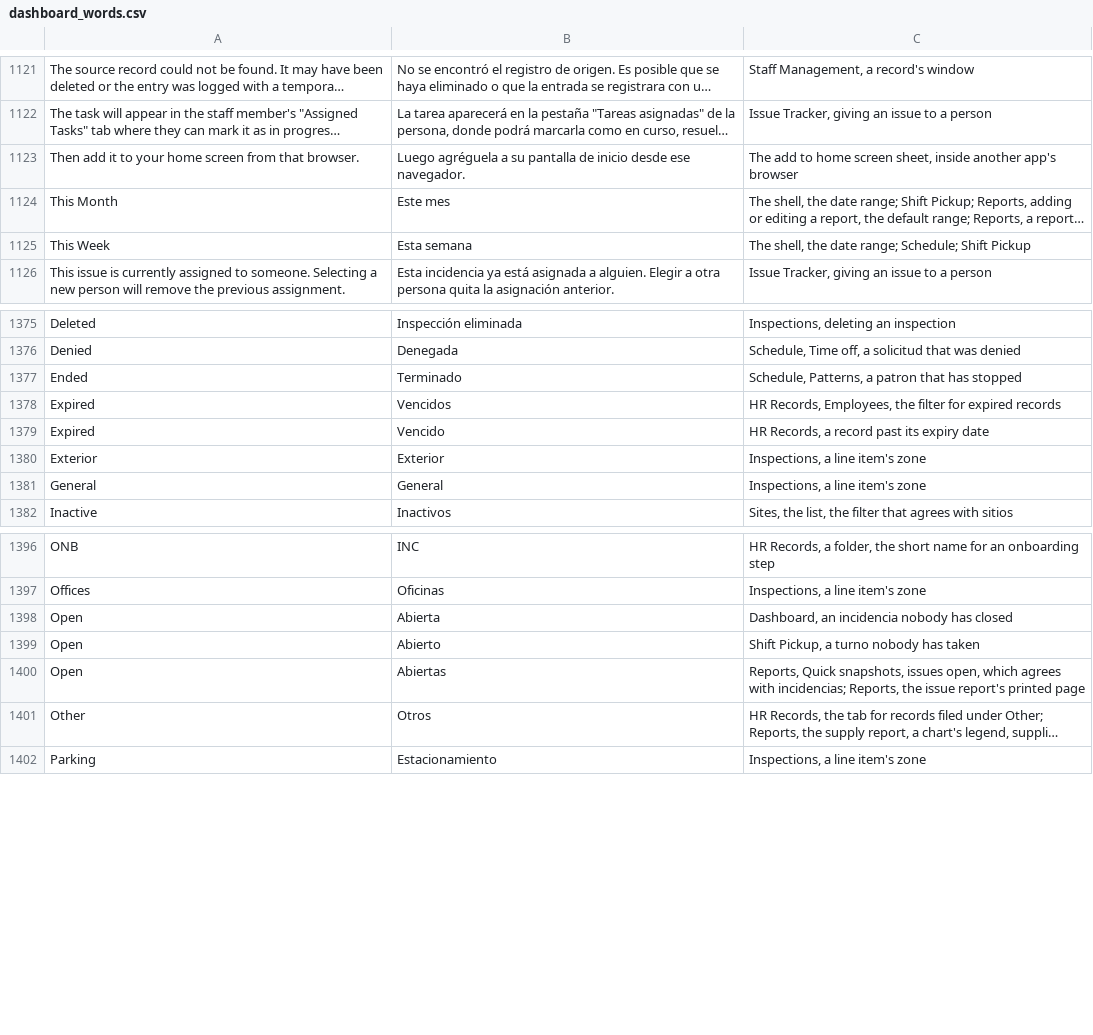
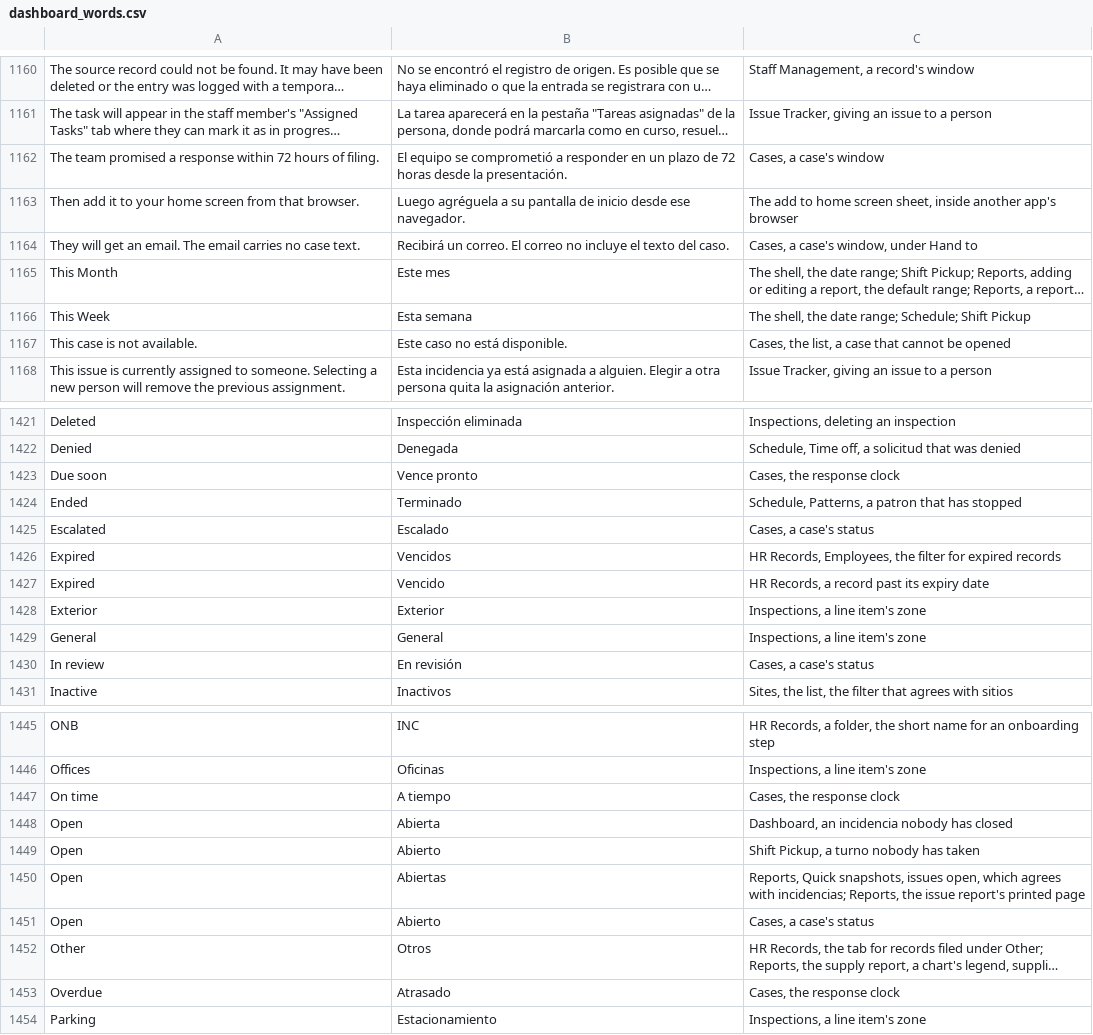
Before and after one commit to isouadda/ocsa-admin-dashboard, a CSV file: translation/dashboard_words.csv, drawn as a sheet; only a part is shown, gaps mark what is left out; long unchanged cells end in …; the diff covers the shown part only; the diff names each change by its address in the sheet, - before the commit and + after, or states it on an @@ line.

```diff
--- a/translation/dashboard_words.csv
+++ b/translation/dashboard_words.csv
+row 1162: The team promised a response within 72 hours of filing. | El equipo se comprometió a responder en un plazo de 72 horas desde la presentación. | Cases, a case's window
+row 1164: They will get an email. The email carries no case text. | Recibirá un correo. El correo no incluye el texto del caso. | Cases, a case's window, under Hand to
+row 1167: This case is not available. | Este caso no está disponible. | Cases, the list, a case that cannot be opened
+row 1423: Due soon | Vence pronto | Cases, the response clock
+row 1425: Escalated | Escalado | Cases, a case's status
+row 1430: In review | En revisión | Cases, a case's status
+row 1447: On time | A tiempo | Cases, the response clock
+row 1451: Open | Abierto | Cases, a case's status
+row 1453: Overdue | Atrasado | Cases, the response clock
```
Also changed, not shown: 47 added rows and 12 edited cells elsewhere in this file, 9 other files.
